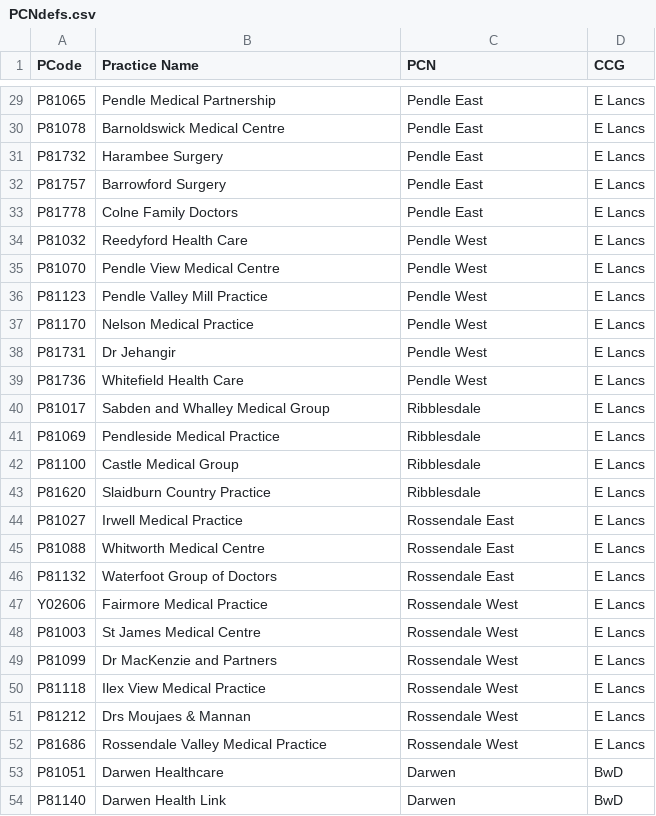
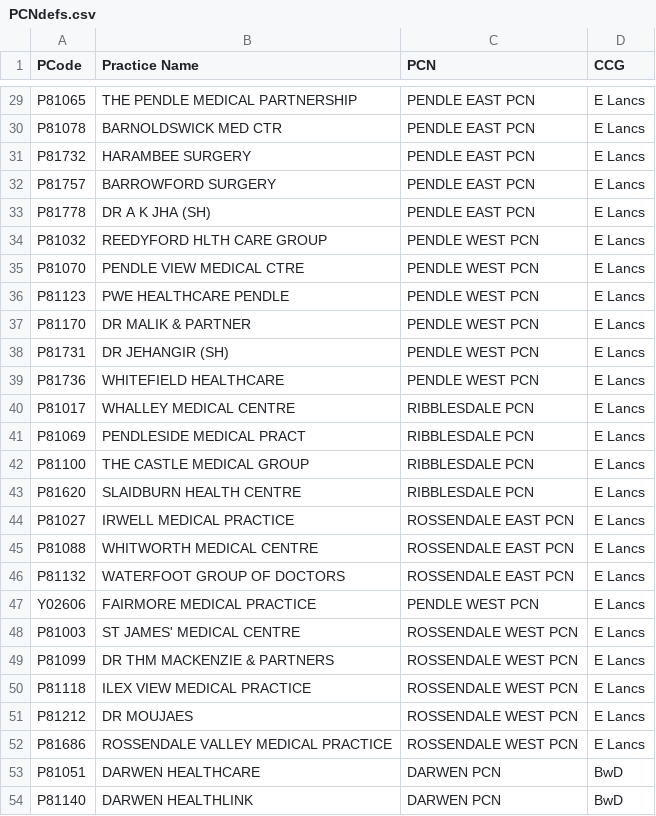
Before and after one commit to bwd-ph/mapdata, a CSV file: PCNdefs.csv, drawn as a sheet; only a part is shown, gaps mark what is left out; the diff covers the shown part only; the diff names each change by its address in the sheet, - before the commit and + after, or states it on an @@ line.

Commit message:
amended to reflect latest practice pops and PCN assignments

```diff
--- a/PCNdefs.csv
+++ b/PCNdefs.csv
-B29 (Practice Name): Pendle Medical Partnership
+B29 (Practice Name): THE PENDLE MEDICAL PARTNERSHIP
-C29:C33 (PCN): Pendle East
+C29:C33 (PCN): PENDLE EAST PCN
-B30 (Practice Name): Barnoldswick Medical Centre
+B30 (Practice Name): BARNOLDSWICK MED CTR
-B31 (Practice Name): Harambee Surgery
+B31 (Practice Name): HARAMBEE SURGERY
-B32 (Practice Name): Barrowford Surgery
+B32 (Practice Name): BARROWFORD SURGERY
-B33 (Practice Name): Colne Family Doctors
+B33 (Practice Name): DR A K JHA (SH)
-B34 (Practice Name): Reedyford Health Care
+B34 (Practice Name): REEDYFORD HLTH CARE GROUP
-C34:C39 (PCN): Pendle West
+C34:C39 (PCN): PENDLE WEST PCN
-B35 (Practice Name): Pendle View Medical Centre
+B35 (Practice Name): PENDLE VIEW MEDICAL CTRE
-B36 (Practice Name): Pendle Valley Mill Practice
+B36 (Practice Name): PWE HEALTHCARE PENDLE
-B37 (Practice Name): Nelson Medical Practice
+B37 (Practice Name): DR MALIK & PARTNER
-B38 (Practice Name): Dr Jehangir
+B38 (Practice Name): DR JEHANGIR (SH)
-B39 (Practice Name): Whitefield Health Care
+B39 (Practice Name): WHITEFIELD HEALTHCARE
-B40 (Practice Name): Sabden and Whalley Medical Group
+B40 (Practice Name): WHALLEY MEDICAL CENTRE
-C40:C43 (PCN): Ribblesdale
+C40:C43 (PCN): RIBBLESDALE PCN
-B41 (Practice Name): Pendleside Medical Practice
+B41 (Practice Name): PENDLESIDE MEDICAL PRACT
-B42 (Practice Name): Castle Medical Group
+B42 (Practice Name): THE CASTLE MEDICAL GROUP
-B43 (Practice Name): Slaidburn Country Practice
+B43 (Practice Name): SLAIDBURN HEALTH CENTRE
-B44 (Practice Name): Irwell Medical Practice
+B44 (Practice Name): IRWELL MEDICAL PRACTICE
-C44:C46 (PCN): Rossendale East
+C44:C46 (PCN): ROSSENDALE EAST PCN
-B45 (Practice Name): Whitworth Medical Centre
+B45 (Practice Name): WHITWORTH MEDICAL CENTRE
-B46 (Practice Name): Waterfoot Group of Doctors
+B46 (Practice Name): WATERFOOT GROUP OF DOCTORS
-B47 (Practice Name): Fairmore Medical Practice
+B47 (Practice Name): FAIRMORE MEDICAL PRACTICE
-C47 (PCN): Rossendale West
+C47 (PCN): PENDLE WEST PCN
-B48 (Practice Name): St James Medical Centre
+B48 (Practice Name): ST JAMES' MEDICAL CENTRE
-C48:C52 (PCN): Rossendale West
+C48:C52 (PCN): ROSSENDALE WEST PCN
-B49 (Practice Name): Dr MacKenzie and Partners
+B49 (Practice Name): DR THM MACKENZIE & PARTNERS
-B50 (Practice Name): Ilex View Medical Practice
+B50 (Practice Name): ILEX VIEW MEDICAL PRACTICE
-B51 (Practice Name): Drs Moujaes & Mannan
+B51 (Practice Name): DR MOUJAES
-B52 (Practice Name): Rossendale Valley Medical Practice
+B52 (Practice Name): ROSSENDALE VALLEY MEDICAL PRACTICE
-B53 (Practice Name): Darwen Healthcare
+B53 (Practice Name): DARWEN HEALTHCARE
-C53:C54 (PCN): Darwen
+C53:C54 (PCN): DARWEN PCN
-B54 (Practice Name): Darwen Health Link
+B54 (Practice Name): DARWEN HEALTHLINK
```
Also changed, not shown: 96 edited cells elsewhere in this file, 4 other files.
